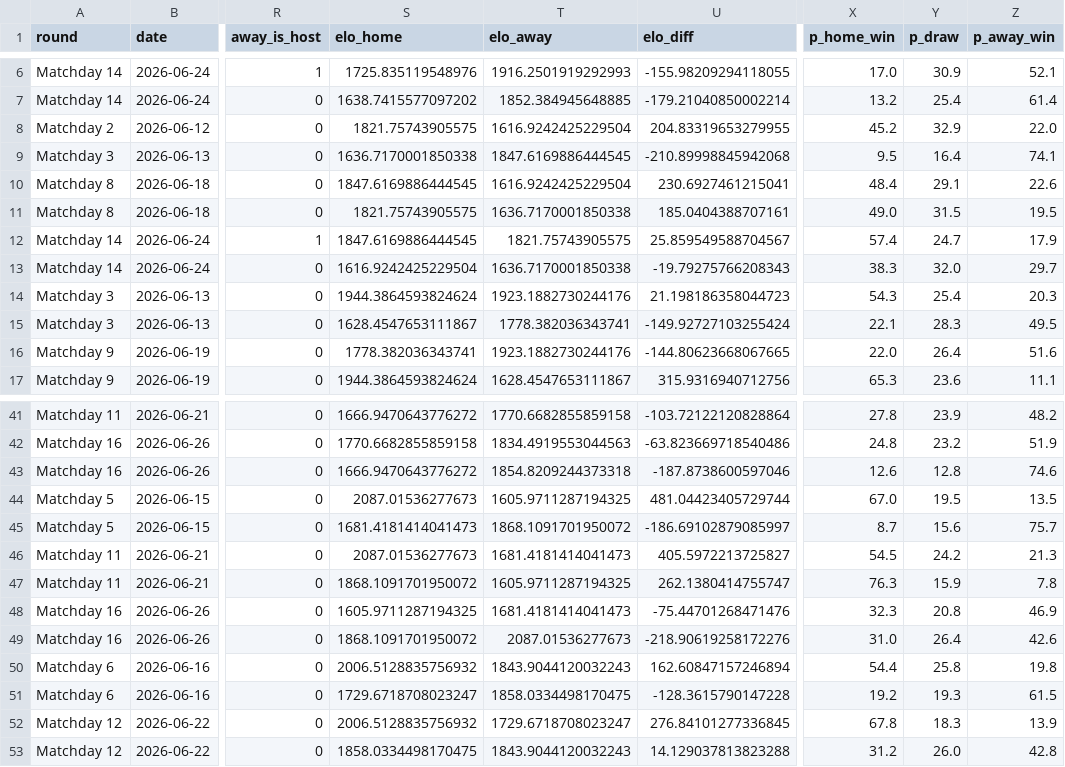
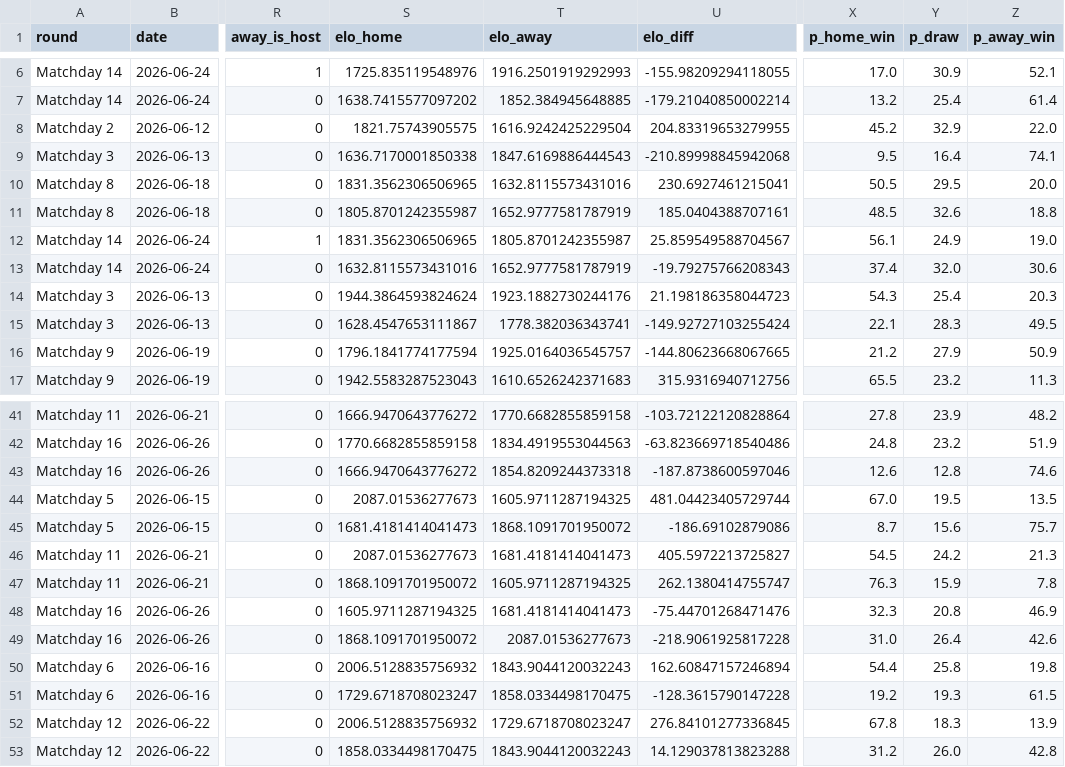
Before and after one commit to AdriBlanco0/worldcup2026-predictor, a CSV file: data/processed/predictions_2026_group_stage_v1.csv, drawn as a sheet; only a part is shown, gaps mark what is left out; the diff covers the shown part only; the diff names each change by its address in the sheet, - before the commit and + after, or states it on an @@ line.

```diff
--- a/data/processed/predictions_2026_group_stage_v1.csv
+++ b/data/processed/predictions_2026_group_stage_v1.csv
-T9 (elo_away): 1847.6169886444545
+T9 (elo_away): 1847.6169886444543
-S10 (elo_home): 1847.6169886444545
+S10 (elo_home): 1831.3562306506965
-T10 (elo_away): 1616.9242425229504
+T10 (elo_away): 1632.8115573431016
-X10 (p_home_win): 48.4
+X10 (p_home_win): 50.5
-Y10 (p_draw): 29.1
+Y10 (p_draw): 29.5
-Z10 (p_away_win): 22.6
+Z10 (p_away_win): 20.0
-S11 (elo_home): 1821.75743905575
+S11 (elo_home): 1805.8701242355987
-T11 (elo_away): 1636.7170001850338
+T11 (elo_away): 1652.9777581787919
-X11 (p_home_win): 49.0
+X11 (p_home_win): 48.5
-Y11 (p_draw): 31.5
+Y11 (p_draw): 32.6
-Z11 (p_away_win): 19.5
+Z11 (p_away_win): 18.8
-S12 (elo_home): 1847.6169886444545
+S12 (elo_home): 1831.3562306506965
-T12 (elo_away): 1821.75743905575
+T12 (elo_away): 1805.8701242355987
-X12 (p_home_win): 57.4
+X12 (p_home_win): 56.1
-Y12 (p_draw): 24.7
+Y12 (p_draw): 24.9
-Z12 (p_away_win): 17.9
+Z12 (p_away_win): 19.0
-S13 (elo_home): 1616.9242425229504
+S13 (elo_home): 1632.8115573431016
-T13 (elo_away): 1636.7170001850338
+T13 (elo_away): 1652.9777581787919
-X13 (p_home_win): 38.3
+X13 (p_home_win): 37.4
-Z13 (p_away_win): 29.7
+Z13 (p_away_win): 30.6
-S16 (elo_home): 1778.382036343741
+S16 (elo_home): 1796.1841774177594
-T16 (elo_away): 1923.1882730244176
+T16 (elo_away): 1925.0164036545757
-X16 (p_home_win): 22.0
+X16 (p_home_win): 21.2
-Y16 (p_draw): 26.4
+Y16 (p_draw): 27.9
-Z16 (p_away_win): 51.6
+Z16 (p_away_win): 50.9
-S17 (elo_home): 1944.3864593824624
+S17 (elo_home): 1942.5583287523043
-T17 (elo_away): 1628.4547653111867
+T17 (elo_away): 1610.6526242371683
-X17 (p_home_win): 65.3
+X17 (p_home_win): 65.5
-Y17 (p_draw): 23.6
+Y17 (p_draw): 23.2
-Z17 (p_away_win): 11.1
+Z17 (p_away_win): 11.3
-U45 (elo_diff): -186.69102879085997
+U45 (elo_diff): -186.69102879086
-U49 (elo_diff): -218.90619258172276
+U49 (elo_diff): -218.9061925817228
```
Also changed, not shown: 81 edited cells elsewhere in this file, data/processed/elo_ratings_2026.csv, data/processed/model_performance.csv, 4 other files.
